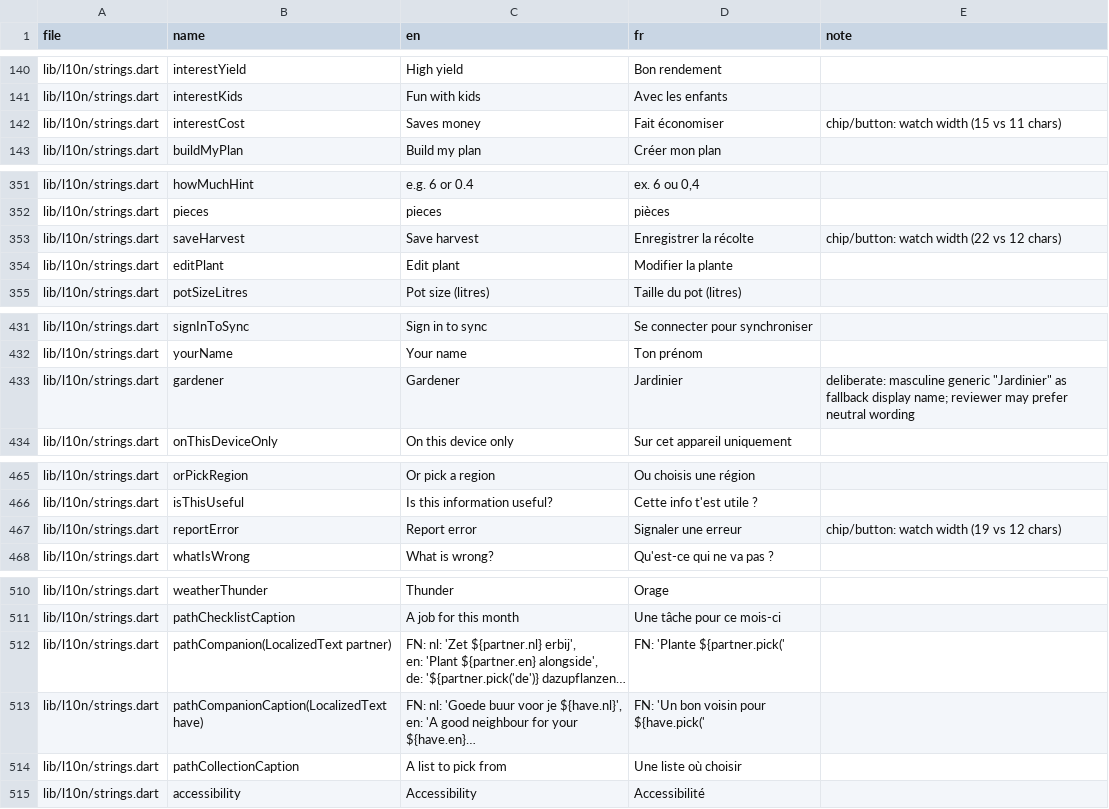
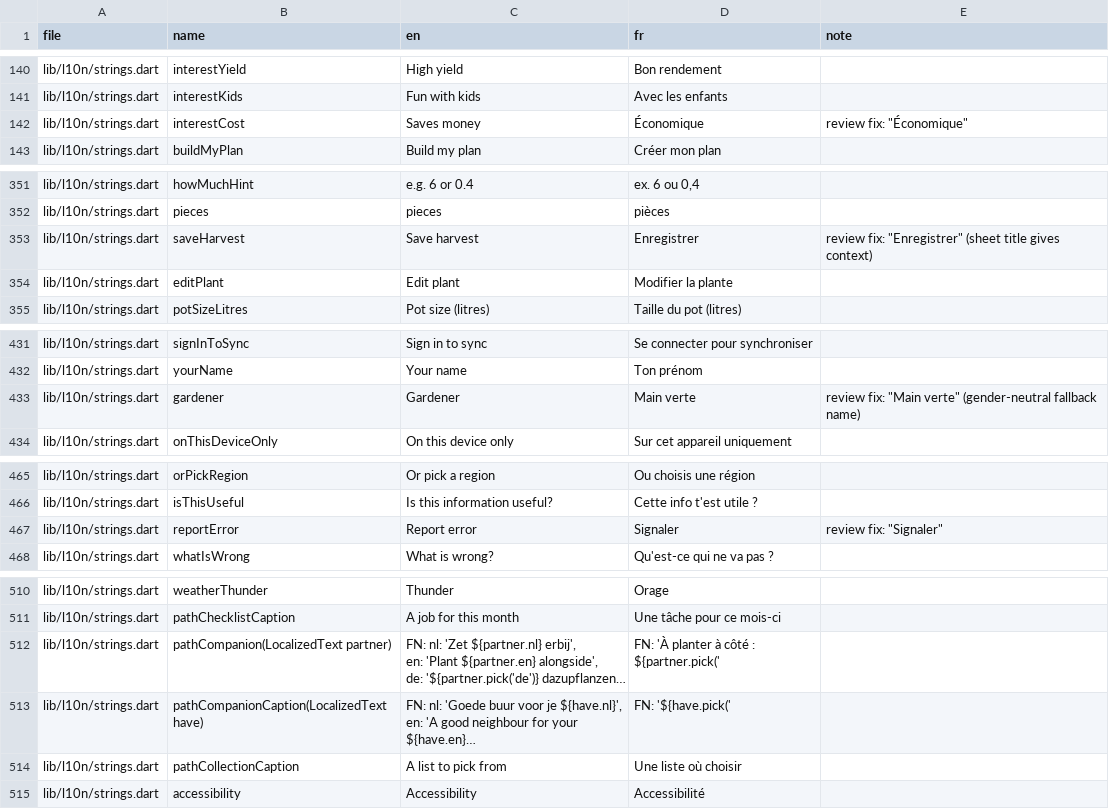
Before and after one commit to NeilAlvn/cropsy-mobile, a CSV file: tool/l10n/review-fr.csv, drawn as a sheet; only a part is shown, gaps mark what is left out; long unchanged cells end in …; the diff covers the shown part only; the diff names each change by its address in the sheet, - before the commit and + after, or states it on an @@ line.

```diff
--- a/tool/l10n/review-fr.csv
+++ b/tool/l10n/review-fr.csv
-D142 (fr): Fait économiser
+D142 (fr): Économique
-E142 (note): chip/button: watch width (15 vs 11 chars)
+E142 (note): review fix: "Économique"
-D353 (fr): Enregistrer la récolte
+D353 (fr): Enregistrer
-E353 (note): chip/button: watch width (22 vs 12 chars)
+E353 (note): review fix: "Enregistrer" (sheet title gives context)
-D433 (fr): Jardinier
+D433 (fr): Main verte
-E433 (note): deliberate: masculine generic "Jardinier" as fallback display name; reviewer may prefer neutral wording
+E433 (note): review fix: "Main verte" (gender-neutral fallback name)
-D467 (fr): Signaler une erreur
+D467 (fr): Signaler
-E467 (note): chip/button: watch width (19 vs 12 chars)
+E467 (note): review fix: "Signaler"
-D512 (fr): FN: 'Plante ${partner.pick('
+D512 (fr): FN: 'À planter à côté : ${partner.pick('
-D513 (fr): FN: 'Un bon voisin pour ${have.pick('
+D513 (fr): FN: '${have.pick('
```
Also changed, not shown: 41 edited cells elsewhere in this file, 3 other files.
